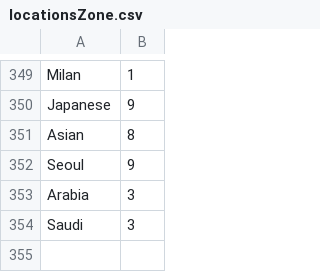
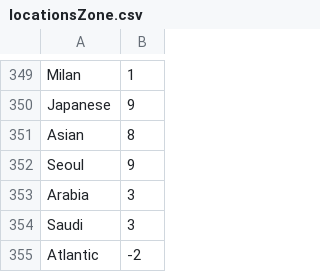
Before and after one commit to petrarch1603/MapPornBot, a CSV file: data/locationsZone.csv, drawn as a sheet; only a part is shown, gaps mark what is left out; the diff names each change by its address in the sheet, - before the commit and + after, or states it on an @@ line.

Commit message:
add locations

```diff
--- a/data/locationsZone.csv
+++ b/data/locationsZone.csv
+row 355: Atlantic | -2
```
